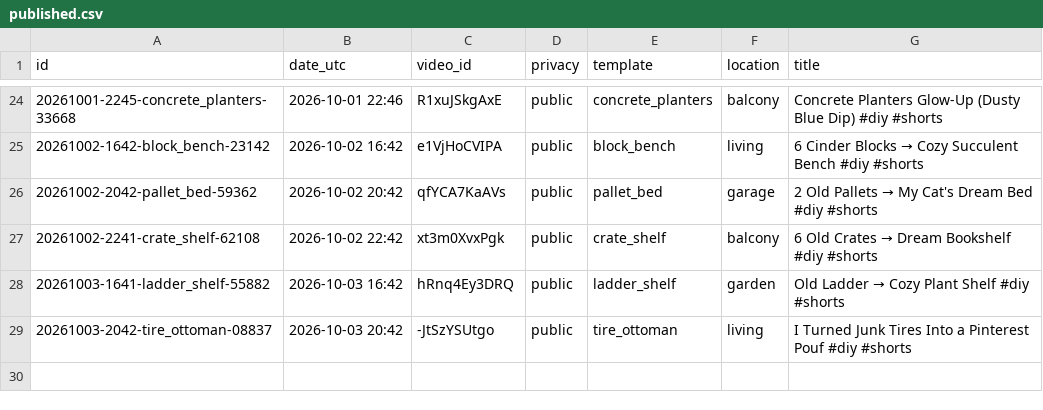
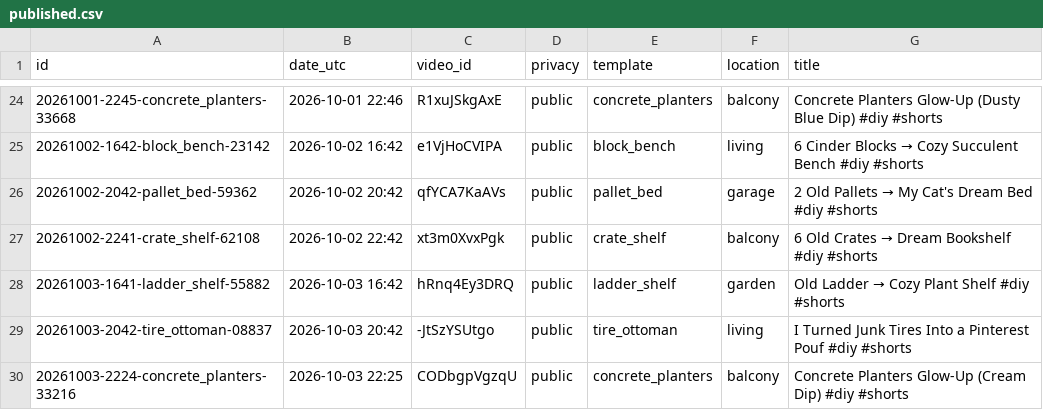
Before and after one commit to olgunkadirgulhan/maya-builds-cozy, a CSV file: published.csv, drawn as a sheet; only a part is shown, gaps mark what is left out; the diff names each change by its address in the sheet, - before the commit and + after, or states it on an @@ line.

Commit message:
short: 2026-10-03-2225

```diff
--- a/published.csv
+++ b/published.csv
+row 30: 20261003-2224-concrete_planters-33216 | 2026-10-03 22:25 | CODbgpVgzqU | public | concrete_planters | balcony | Concrete Planters Glow-Up (Cream Dip) #diy #shorts
```
Also changed, not shown: 1 other file.
